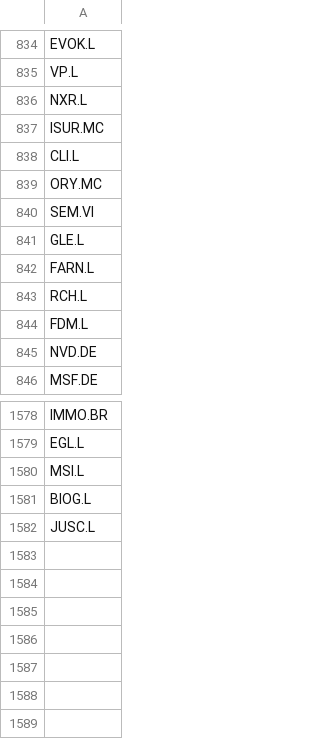
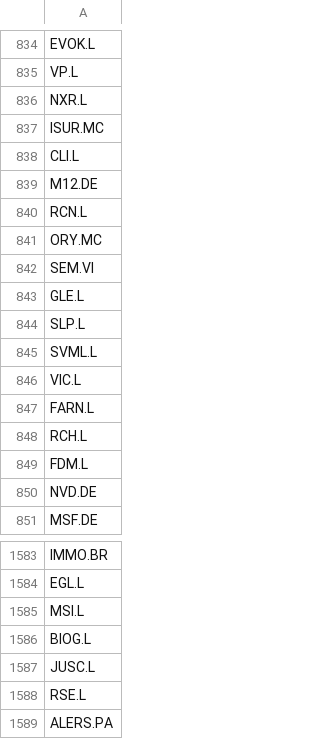
Before and after one commit to deepyf/test1, a CSV file: data1.csv, drawn as a sheet; only a part is shown, gaps mark what is left out; the diff names each change by its address in the sheet, - before the commit and + after, or states it on an @@ line.

Commit message:
Add files via upload

```diff
--- a/data1.csv
+++ b/data1.csv
+row 839: M12.DE
+row 840: RCN.L
+row 844: SLP.L
+row 845: SVML.L
+row 846: VIC.L
+row 1588: RSE.L
+row 1589: ALERS.PA
```
